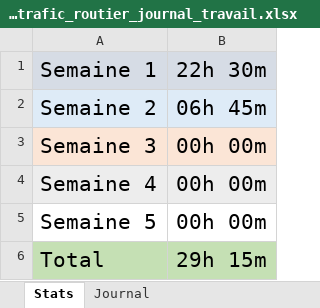
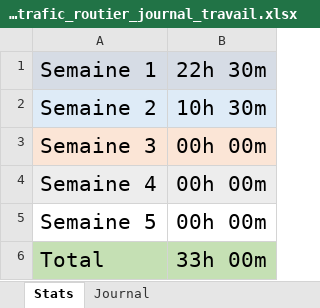
Before and after one commit to BergmannFlorian/TPI_crossroadssimulator, an Excel workbook: Documentation/FBN_TPI_simulateur_trafic_routier_journal_travail.xlsx, sheet Stats, drawn as a sheet; values as stored, in another font and other column widths than the file's, no borders; the diff names each change by its address in the sheet, - before the commit and + after, or states it on an @@ line.

```diff
--- a/Documentation/FBN_TPI_simulateur_trafic_routier_journal_travail.xlsx (sheet Stats)
+++ b/Documentation/FBN_TPI_simulateur_trafic_routier_journal_travail.xlsx (sheet Stats)
-B2: 06h 45m
+B2: 10h 30m
-B6: 29h 15m
+B6: 33h 00m
```
Also changed, not shown: sheet Journal, formulas that keep their value, 18 other files.
